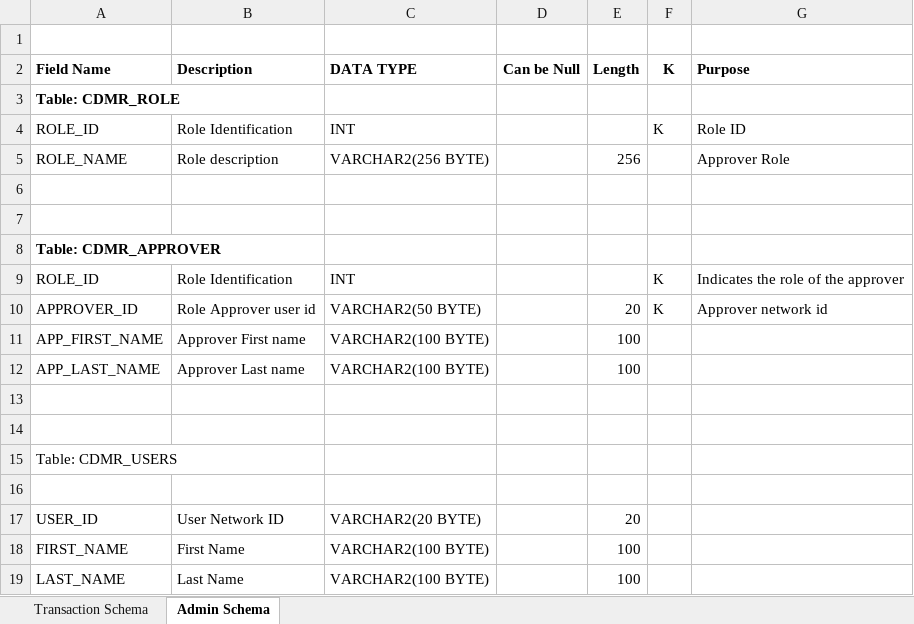
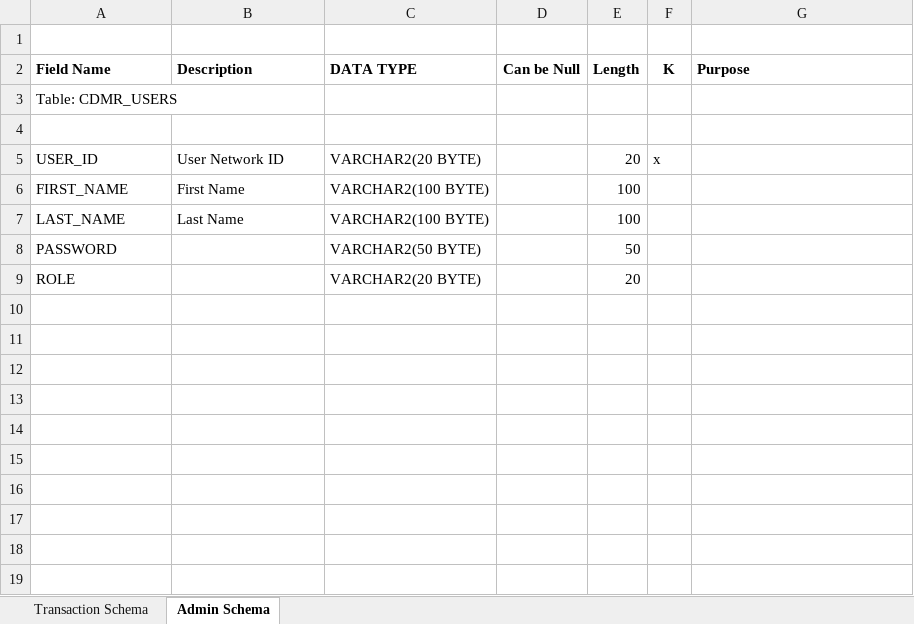
Before and after one commit to SSAJJALA/CreditDebitRequest, an Excel workbook: Designs/CDMR_DB_Design.xlsx, sheet Admin Schema, drawn as a sheet; values as stored, in another font and other column widths than the file's, no borders; removed rows and columns are numbered as before the commit, all else as after; the diff names each change by its address in the sheet, - before the commit and + after, or states it on an @@ line.

```diff
--- a/Designs/CDMR_DB_Design.xlsx (sheet Admin Schema)
+++ b/Designs/CDMR_DB_Design.xlsx (sheet Admin Schema)
-row 3: Table: CDMR_ROLE
-row 4: ROLE_ID | Role Identification | INT |  |  | K | Role ID
-row 5: ROLE_NAME | Role description | VARCHAR2(256 BYTE) |  | 256 |  | Approver Role
-row 6: (empty)
-row 7: (empty)
-row 8: Table: CDMR_APPROVER
-row 9: ROLE_ID | Role Identification | INT |  |  | K | Indicates the role of the approver
-row 10: APPROVER_ID | Role Approver user id | VARCHAR2(50 BYTE) |  | 20 | K | Approver network id
-row 11: APP_FIRST_NAME | Approver First name | VARCHAR2(100 BYTE) |  | 100
-row 12: APP_LAST_NAME | Approver Last name | VARCHAR2(100 BYTE) |  | 100
-row 13: (empty)
-row 14: (empty)
-F5 (K): (empty)
+F5 (K): x
+row 8: PASSWORD |  | VARCHAR2(50 BYTE) |  | 50
+row 9: ROLE |  | VARCHAR2(20 BYTE) |  | 20
```
Also changed, not shown: sheet Transaction Schema, 48 other files.
